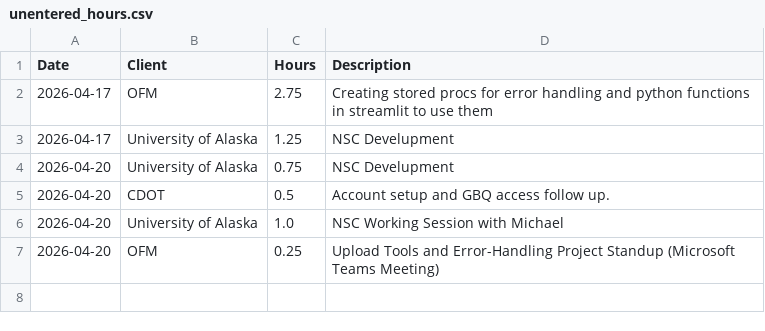
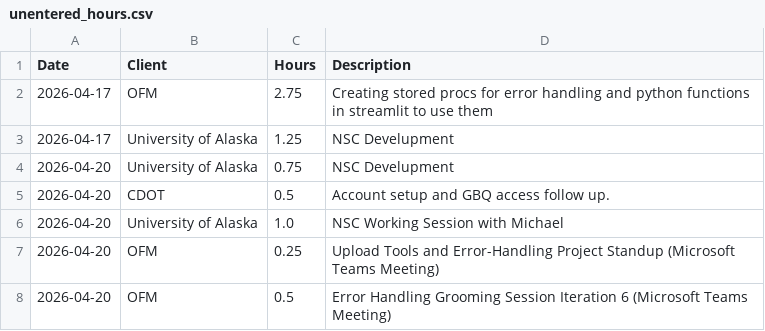
Before and after one commit to cole-nash-plante/hours_app, a CSV file: data/unentered_hours.csv, drawn as a sheet.

Commit message:
Added new unentered hours

```diff
--- a/data/unentered_hours.csv
+++ b/data/unentered_hours.csv
@@ -7 +7,2 @@ Date,Client,Hours,Description
 2026-04-20,OFM,0.25,Upload Tools and Error-Handling Project Standup (Microsoft Teams Meeting)
+2026-04-20,OFM,0.5,Error Handling Grooming Session Iteration 6 (Microsoft Teams Meeting)
```
